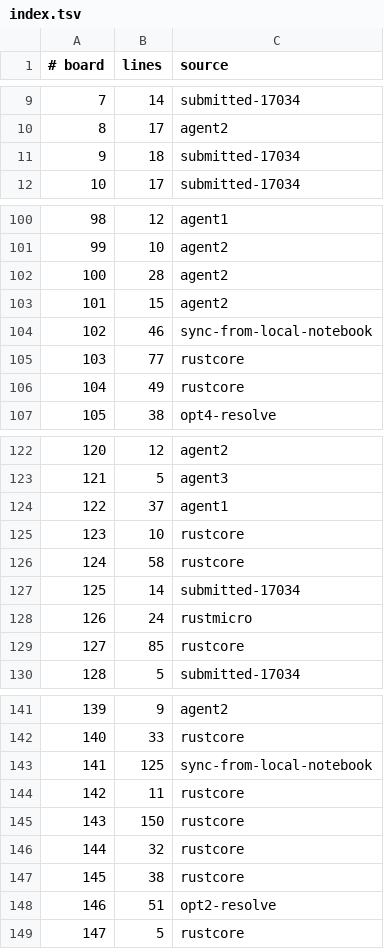
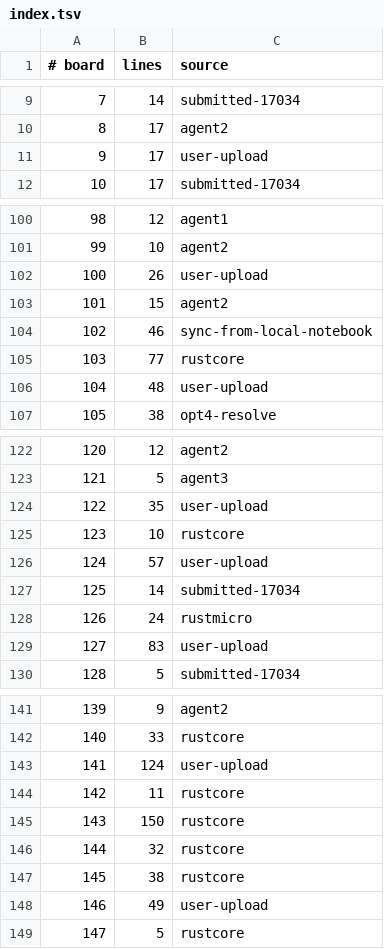
Before and after one commit to WarriorsSami/ccc-2026-nanofabricator, a TSV file: notebook/boards/3-large/index.tsv, drawn as a sheet; only a part is shown, gaps mark what is left out; the diff covers the shown part only.

```diff
--- a/notebook/boards/3-large/index.tsv
+++ b/notebook/boards/3-large/index.tsv
@@ -10,3 +10,3 @@
 8	17	agent2
-9	18	submitted-17034
+9	17	user-upload
 10	17	submitted-17034
@@ -101,3 +101,3 @@
 99	10	agent2
-100	28	agent2
+100	26	user-upload
 101	15	agent2
@@ -105,3 +105,3 @@
 103	77	rustcore
-104	49	rustcore
+104	48	user-upload
 105	38	opt4-resolve
@@ -123,8 +123,8 @@
 121	5	agent3
-122	37	agent1
+122	35	user-upload
 123	10	rustcore
-124	58	rustcore
+124	57	user-upload
 125	14	submitted-17034
 126	24	rustmicro
-127	85	rustcore
+127	83	user-upload
 128	5	submitted-17034
@@ -142,3 +142,3 @@
 140	33	rustcore
-141	125	sync-from-local-notebook
+141	124	user-upload
 142	11	rustcore
@@ -147,3 +147,3 @@
 145	38	rustcore
-146	51	opt2-resolve
+146	49	user-upload
 147	5	rustcore
```
Also changed, not shown: 10 edited cells elsewhere in this file, 13 other files.
